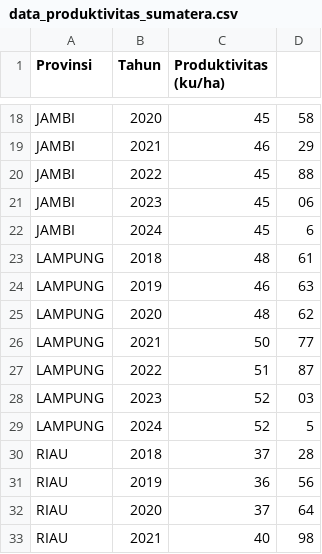
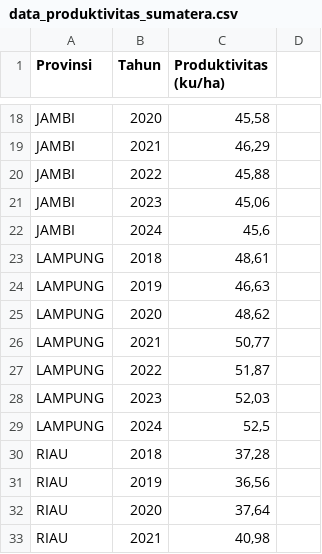
Before and after one commit to AyanGYdsti/Kelompok-3-Mini-Project-Data-Science-Ilkom, a CSV file: dataset/data_produktivitas_sumatera.csv, drawn as a sheet; only a part is shown, gaps mark what is left out; the diff covers the shown part only; the diff names each change by its address in the sheet, - before the commit and + after, or states it on an @@ line.

```diff
--- a/dataset/data_produktivitas_sumatera.csv
+++ b/dataset/data_produktivitas_sumatera.csv
-C18 (Produktivitas (ku/ha)): 45
+C18 (Produktivitas (ku/ha)): 45,58
-D18: 58
+D18: (empty)
-C19 (Produktivitas (ku/ha)): 46
+C19 (Produktivitas (ku/ha)): 46,29
-D19: 29
+D19: (empty)
-C20 (Produktivitas (ku/ha)): 45
+C20 (Produktivitas (ku/ha)): 45,88
-D20: 88
+D20: (empty)
-C21 (Produktivitas (ku/ha)): 45
+C21 (Produktivitas (ku/ha)): 45,06
-D21: 06
+D21: (empty)
-C22 (Produktivitas (ku/ha)): 45
+C22 (Produktivitas (ku/ha)): 45,6
-D22: 6
+D22: (empty)
-C23 (Produktivitas (ku/ha)): 48
+C23 (Produktivitas (ku/ha)): 48,61
-D23: 61
+D23: (empty)
-C24 (Produktivitas (ku/ha)): 46
+C24 (Produktivitas (ku/ha)): 46,63
-D24: 63
+D24: (empty)
-C25 (Produktivitas (ku/ha)): 48
+C25 (Produktivitas (ku/ha)): 48,62
-D25: 62
+D25: (empty)
-C26 (Produktivitas (ku/ha)): 50
+C26 (Produktivitas (ku/ha)): 50,77
-D26: 77
+D26: (empty)
-C27 (Produktivitas (ku/ha)): 51
+C27 (Produktivitas (ku/ha)): 51,87
-D27: 87
+D27: (empty)
-C28 (Produktivitas (ku/ha)): 52
+C28 (Produktivitas (ku/ha)): 52,03
-D28: 03
+D28: (empty)
-C29 (Produktivitas (ku/ha)): 52
+C29 (Produktivitas (ku/ha)): 52,5
-D29: 5
+D29: (empty)
-C30 (Produktivitas (ku/ha)): 37
+C30 (Produktivitas (ku/ha)): 37,28
-D30: 28
+D30: (empty)
-C31 (Produktivitas (ku/ha)): 36
+C31 (Produktivitas (ku/ha)): 36,56
-D31: 56
+D31: (empty)
-C32 (Produktivitas (ku/ha)): 37
+C32 (Produktivitas (ku/ha)): 37,64
-D32: 64
+D32: (empty)
-C33 (Produktivitas (ku/ha)): 40
+C33 (Produktivitas (ku/ha)): 40,98
-D33: 98
+D33: (empty)
```
Also changed, not shown: 78 edited cells elsewhere in this file, 3 other files.
